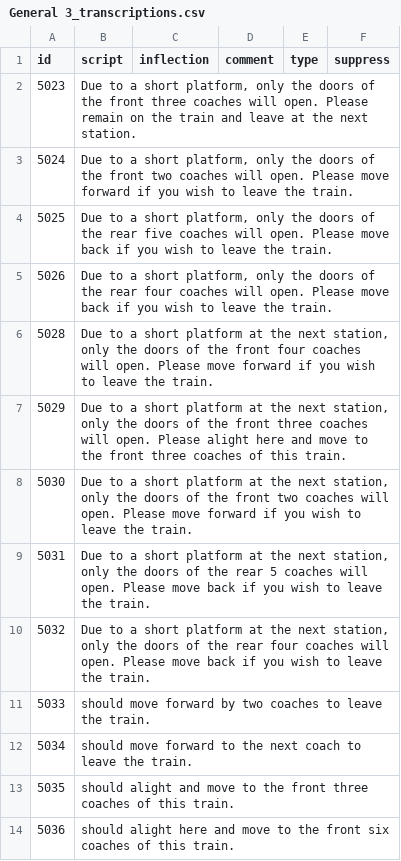
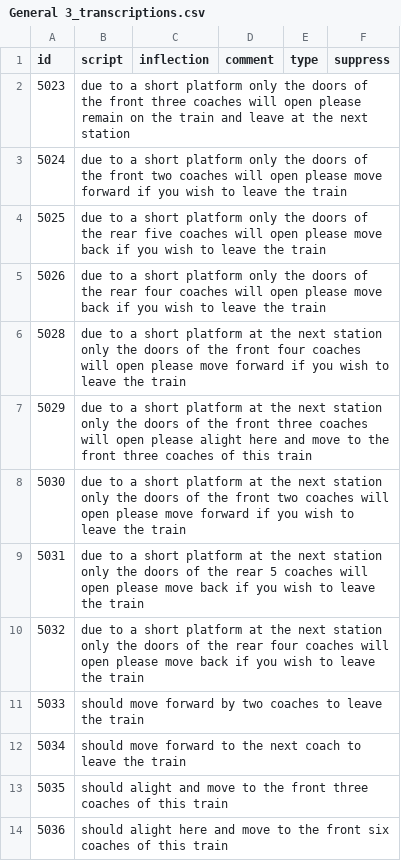
Before and after one commit to theashleygirl/transpennine-express, a CSV file: Transcripts/General 3_transcriptions.csv, drawn as a sheet; only a part is shown; the diff covers the shown part only.

```diff
--- a/Transcripts/General 3_transcriptions.csv
+++ b/Transcripts/General 3_transcriptions.csv
@@ -1,14 +1,14 @@
 id,script,inflection,comment,type,suppress
-5023,"Due to a short platform, only the doors of the front three coaches will open. Please remain on the train and leave at the next station.",,,,
-5024,"Due to a short platform, only the doors of the front two coaches will open. Please move forward if you wish to leave the train.",,,,
-5025,"Due to a short platform, only the doors of the rear five coaches will open. Please move back if you wish to leave the train.",,,,
-5026,"Due to a short platform, only the doors of the rear four coaches will open. Please move back if you wish to leave the train.",,,,
-5028,"Due to a short platform at the next station, only the doors of the front four coaches will open. Please move forward if you wish to leave the train.",,,,
-5029,"Due to a short platform at the next station, only the doors of the front three coaches will open. Please alight here and move to the front three coaches of this train.",,,,
-5030,"Due to a short platform at the next station, only the doors of the front two coaches will open. Please move forward if you wish to leave the train.",,,,
-5031,"Due to a short platform at the next station, only the doors of the rear 5 coaches will open. Please move back if you wish to leave the train.",,,,
-5032,"Due to a short platform at the next station, only the doors of the rear four coaches will open. Please move back if you wish to leave the train.",,,,
-5033,should move forward by two coaches to leave the train.,,,,
-5034,should move forward to the next coach to leave the train.,,,,
-5035,should alight and move to the front three coaches of this train.,,,,
-5036,should alight here and move to the front six coaches of this train.,,,,
+5023,due to a short platform only the doors of the front three coaches will open please remain on the train and leave at the next station,,,,
+5024,due to a short platform only the doors of the front two coaches will open please move forward if you wish to leave the train,,,,
+5025,due to a short platform only the doors of the rear five coaches will open please move back if you wish to leave the train,,,,
+5026,due to a short platform only the doors of the rear four coaches will open please move back if you wish to leave the train,,,,
+5028,due to a short platform at the next station only the doors of the front four coaches will open please move forward if you wish to leave the train,,,,
+5029,due to a short platform at the next station only the doors of the front three coaches will open please alight here and move to the front three coaches of this train,,,,
+5030,due to a short platform at the next station only the doors of the front two coaches will open please move forward if you wish to leave the train,,,,
+5031,due to a short platform at the next station only the doors of the rear 5 coaches will open please move back if you wish to leave the train,,,,
+5032,due to a short platform at the next station only the doors of the rear four coaches will open please move back if you wish to leave the train,,,,
+5033,should move forward by two coaches to leave the train,,,,
+5034,should move forward to the next coach to leave the train,,,,
+5035,should alight and move to the front three coaches of this train,,,,
+5036,should alight here and move to the front six coaches of this train,,,,
```
Also changed, not shown: 13 edited cells elsewhere in this file, Transcripts/General 1_transcriptions.csv, Transcripts/General 2_transcriptions.csv, 13 other files.
